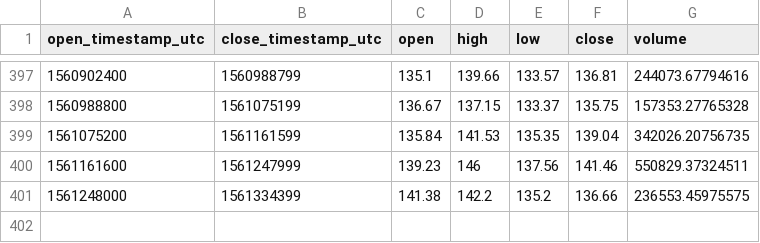
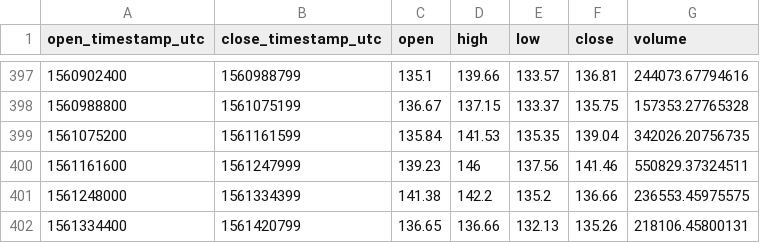
Before and after one commit to cryptobigbro/coinbasepro-LTC-USD, a CSV file: coinbasepro-LTC-USD-1d.csv, drawn as a sheet; only a part is shown, gaps mark what is left out; the diff names each change by its address in the sheet, - before the commit and + after, or states it on an @@ line.

```diff
--- a/coinbasepro-LTC-USD-1d.csv
+++ b/coinbasepro-LTC-USD-1d.csv
+row 402: 1561334400 | 1561420799 | 136.65 | 136.66 | 132.13 | 135.26 | 218106.45800131
```
Also changed, not shown: coinbasepro-LTC-USD-1h.csv, 1 other file.
